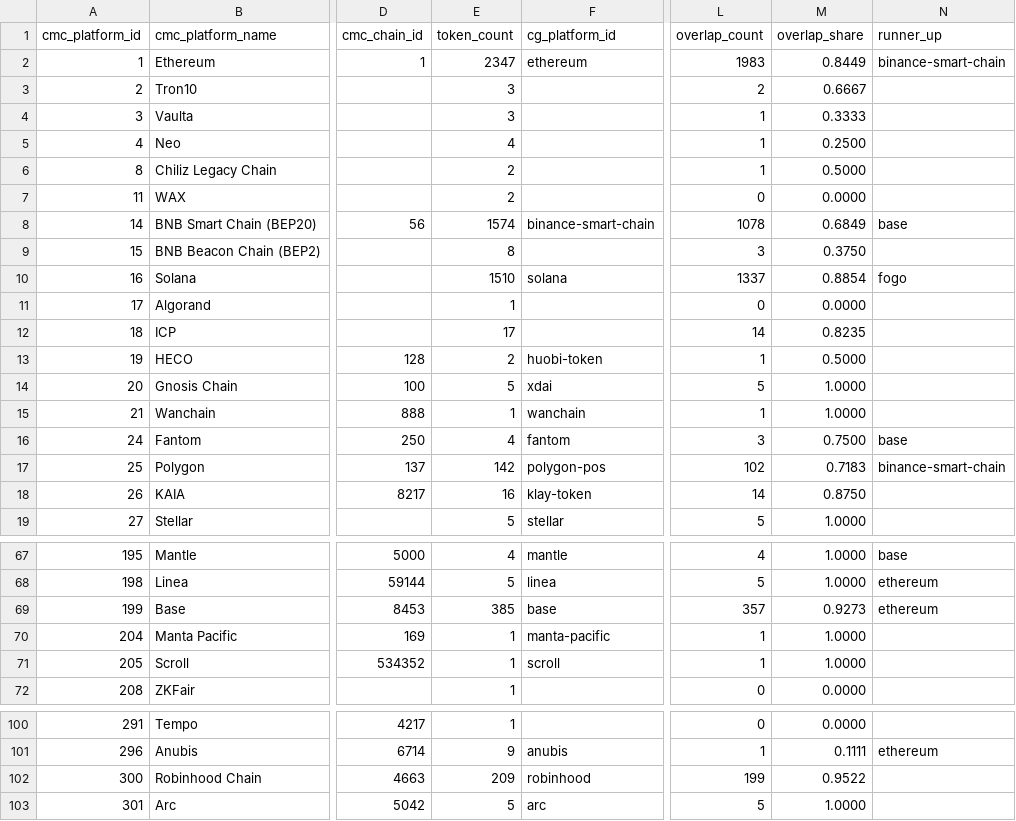
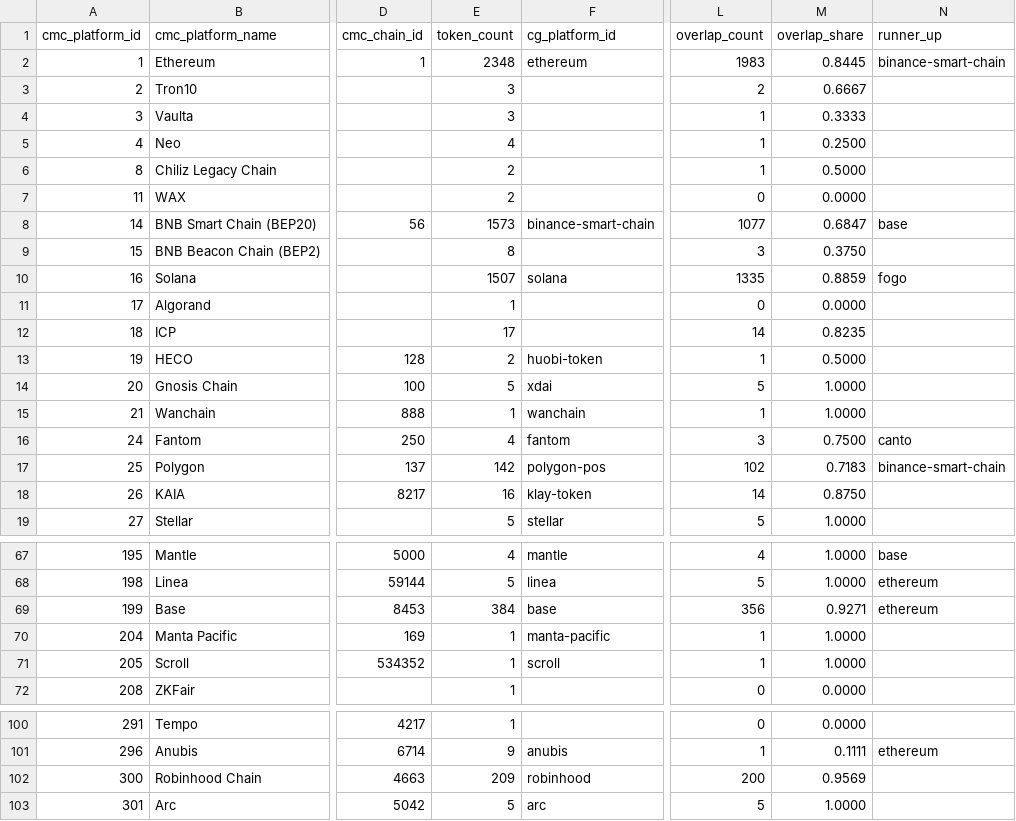
Before and after one commit to sachiew/cg-id-map, a CSV file: data/networks_cmc_cg.csv, drawn as a sheet; only a part is shown, gaps mark what is left out; the diff names each change by its address in the sheet, - before the commit and + after, or states it on an @@ line.

```diff
--- a/data/networks_cmc_cg.csv
+++ b/data/networks_cmc_cg.csv
-E2 (token_count): 2347
+E2 (token_count): 2348
-M2 (overlap_share): 0.8449
+M2 (overlap_share): 0.8445
-E8 (token_count): 1574
+E8 (token_count): 1573
-L8 (overlap_count): 1078
+L8 (overlap_count): 1077
-M8 (overlap_share): 0.6849
+M8 (overlap_share): 0.6847
-E10 (token_count): 1510
+E10 (token_count): 1507
-L10 (overlap_count): 1337
+L10 (overlap_count): 1335
-M10 (overlap_share): 0.8854
+M10 (overlap_share): 0.8859
-N16 (runner_up): base
+N16 (runner_up): canto
-E69 (token_count): 385
+E69 (token_count): 384
-L69 (overlap_count): 357
+L69 (overlap_count): 356
-M69 (overlap_share): 0.9273
+M69 (overlap_share): 0.9271
-L102 (overlap_count): 199
+L102 (overlap_count): 200
-M102 (overlap_share): 0.9522
+M102 (overlap_share): 0.9569
```
Also changed, not shown: data/cmc_to_cg.csv, data/review_queue.csv, 4 other files.
